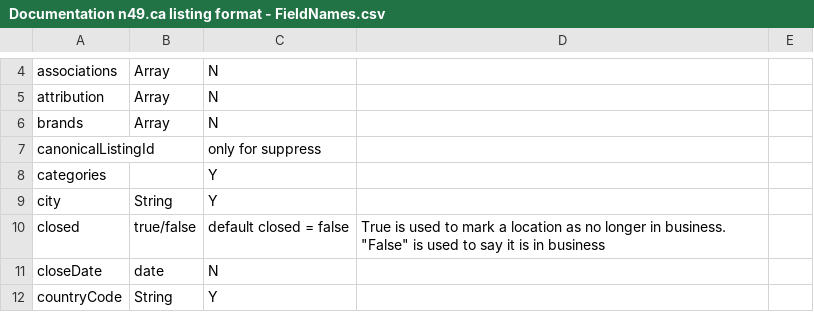
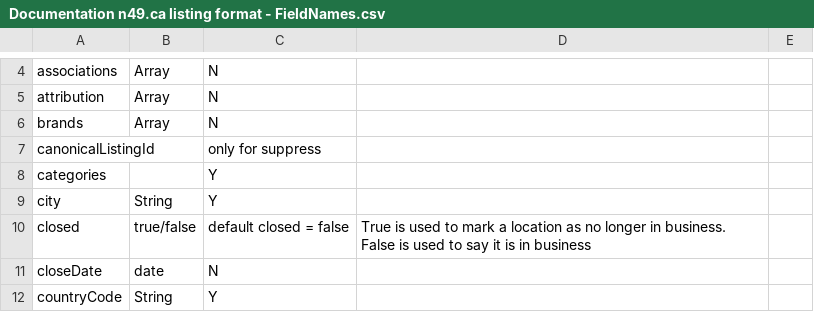
Before and after one commit to n49/N49-Data-Api-Documentation, a CSV file: FIELDS/Documentation n49.ca listing format - FieldNames.csv, drawn as a sheet; only a part is shown, gaps mark what is left out.

Commit message:
Update Documentation n49.ca listing format - FieldNames.csv

```diff
--- a/FIELDS/Documentation n49.ca listing format - FieldNames.csv
+++ b/FIELDS/Documentation n49.ca listing format - FieldNames.csv
@@ -9,3 +9,3 @@ categories,,Y,,
 city,String,Y,,
-closed,true/false,default closed = false,"True" is used to mark a location as no longer in business. "False" is used to say it is in business,
+closed,true/false,default closed = false,True is used to mark a location as no longer in business. False is used to say it is in business,
 closeDate         ,date,N,,
```
